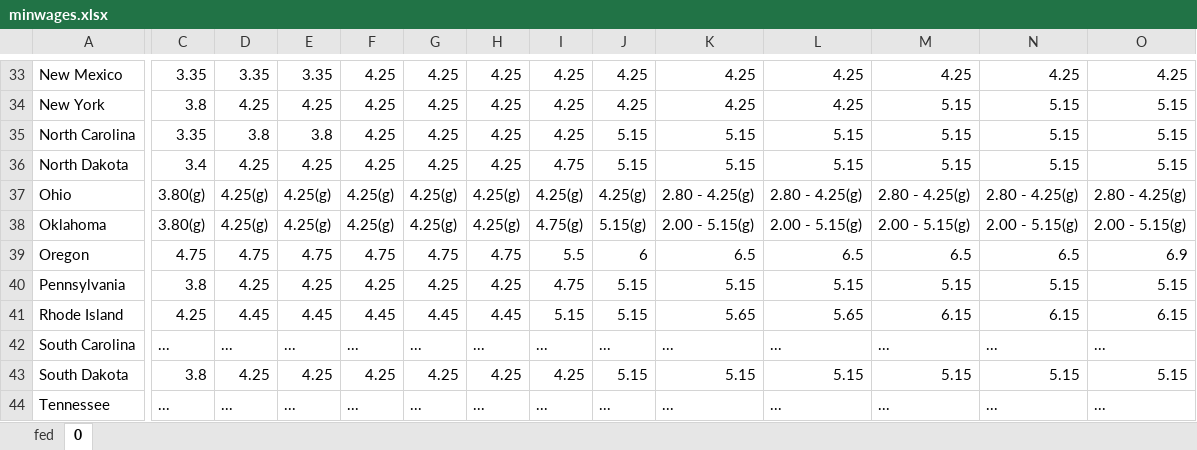
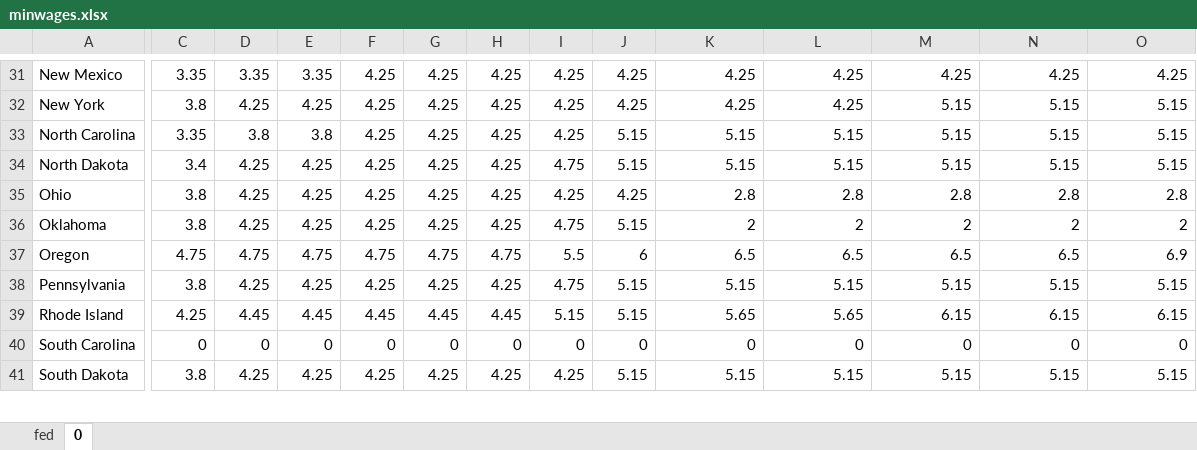
Before and after one commit to ericaschwa/machLearn, an Excel workbook: election_predictor/minwages.xlsx, sheet 0, drawn as a sheet; only a part is shown, gaps mark what is left out; values as stored, in another font and other column widths than the file's, no borders; removed rows and columns are numbered as before the commit, all else as after; rows hold the shown columns only; the diff covers the shown part only; the diff names each change by its address in the sheet, - before the commit and + after, or states it on an @@ line.

```diff
--- a/election_predictor/minwages.xlsx (sheet 0)
+++ b/election_predictor/minwages.xlsx (sheet 0)
-C35:C36: 3.80(g)
+C35:C36: 3.8
-D35:D36: 4.25(g)
+D35:D36: 4.25
-E35:E36: 4.25(g)
+E35:E36: 4.25
-F35:F36: 4.25(g)
+F35:F36: 4.25
-G35:G36: 4.25(g)
+G35:G36: 4.25
-H35:H36: 4.25(g)
+H35:H36: 4.25
-I35: 4.25(g)
+I35: 4.25
-J35: 4.25(g)
+J35: 4.25
-K35: 2.80 - 4.25(g)
+K35: 2.8
-L35: 2.80 - 4.25(g)
+L35: 2.8
-M35: 2.80 - 4.25(g)
+M35: 2.8
-N35: 2.80 - 4.25(g)
+N35: 2.8
-O35: 2.80 - 4.25(g)
+O35: 2.8
-I36: 4.75(g)
+I36: 4.75
-J36: 5.15(g)
+J36: 5.15
-K36: 2.00 - 5.15(g)
+K36: 2
-L36: 2.00 - 5.15(g)
+L36: 2
-M36: 2.00 - 5.15(g)
+M36: 2
-N36: 2.00 - 5.15(g)
+N36: 2
-O36: 2.00 - 5.15(g)
+O36: 2
-row 42: South Carolina | ... | ... | ... | ... | ... | ... | ... | ... | ... | ... | ... | ... | ...
+row 40: South Carolina | 0 | 0 | 0 | 0 | 0 | 0 | 0 | 0 | 0 | 0 | 0 | 0 | 0
-row 44: Tennessee | ... | ... | ... | ... | ... | ... | ... | ... | ... | ... | ... | ... | ...
```
Also changed, not shown: 4 added rows, 5 removed rows and 268 edited cells elsewhere in this sheet, sheet fed.
